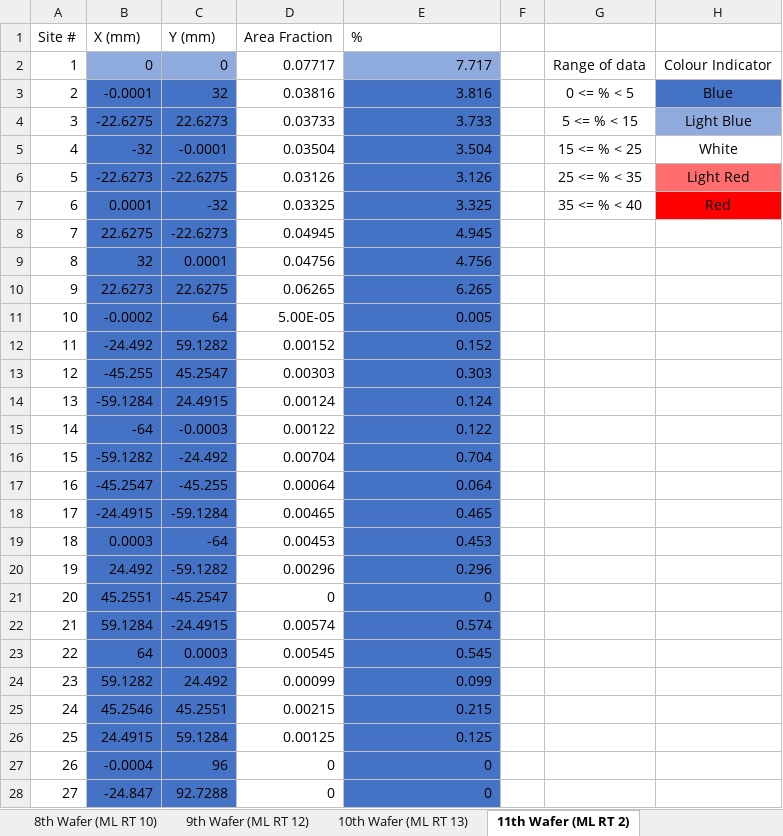
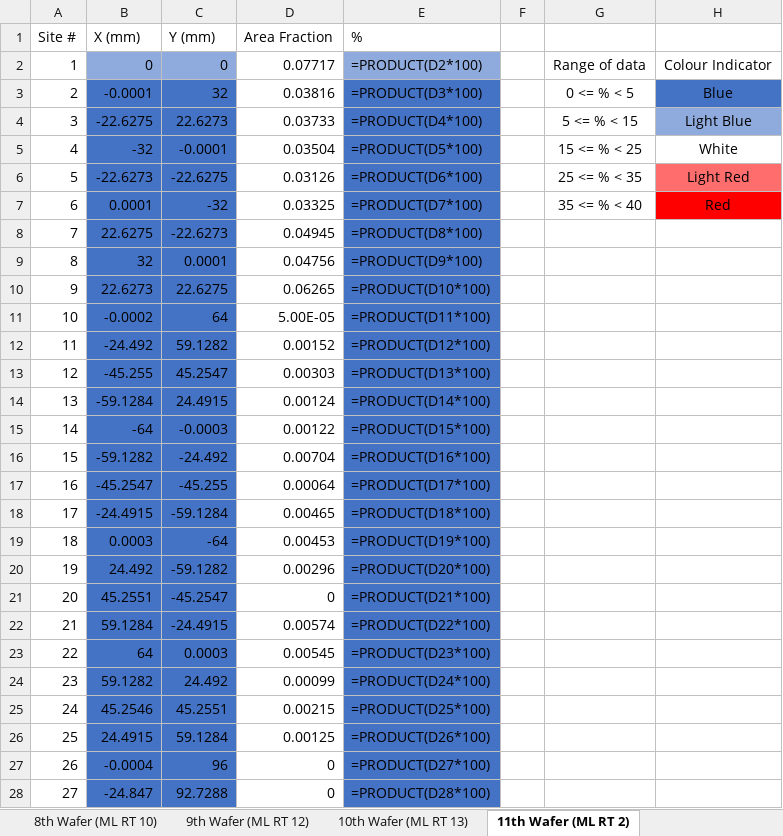
Before and after one commit to Jarrettgohh/wafer-map-automation, an Excel workbook: wafer-mapping-automation-test.xlsx, sheet 11th Wafer (ML RT 2), drawn as a sheet; only a part is shown; values as stored, in another font and other column widths than the file's, no borders; formulas without a stored value are shown as written; charts and pictures and table styles not drawn; the diff covers the shown part only; the diff names each change by its address in the sheet, - before the commit and + after, or states it on an @@ line.

```diff
--- a/wafer-mapping-automation-test.xlsx (sheet 11th Wafer (ML RT 2))
+++ b/wafer-mapping-automation-test.xlsx (sheet 11th Wafer (ML RT 2))
-E2 (%): 7.717
+E2 (%): =PRODUCT(D2*100)
-E3 (%): 3.816
+E3 (%): =PRODUCT(D3*100)
-E4 (%): 3.733
+E4 (%): =PRODUCT(D4*100)
-E5 (%): 3.504
+E5 (%): =PRODUCT(D5*100)
-E6 (%): 3.126
+E6 (%): =PRODUCT(D6*100)
-E7 (%): 3.325
+E7 (%): =PRODUCT(D7*100)
-E8 (%): 4.945
+E8 (%): =PRODUCT(D8*100)
-E9 (%): 4.756
+E9 (%): =PRODUCT(D9*100)
-E10 (%): 6.265
+E10 (%): =PRODUCT(D10*100)
-E11 (%): 0.005
+E11 (%): =PRODUCT(D11*100)
-E12 (%): 0.152
+E12 (%): =PRODUCT(D12*100)
-E13 (%): 0.303
+E13 (%): =PRODUCT(D13*100)
-E14 (%): 0.124
+E14 (%): =PRODUCT(D14*100)
-E15 (%): 0.122
+E15 (%): =PRODUCT(D15*100)
-E16 (%): 0.704
+E16 (%): =PRODUCT(D16*100)
-E17 (%): 0.064
+E17 (%): =PRODUCT(D17*100)
-E18 (%): 0.465
+E18 (%): =PRODUCT(D18*100)
-E19 (%): 0.453
+E19 (%): =PRODUCT(D19*100)
-E20 (%): 0.296
+E20 (%): =PRODUCT(D20*100)
-E21 (%): 0
+E21 (%): =PRODUCT(D21*100)
-E22 (%): 0.574
+E22 (%): =PRODUCT(D22*100)
-E23 (%): 0.545
+E23 (%): =PRODUCT(D23*100)
-E24 (%): 0.099
+E24 (%): =PRODUCT(D24*100)
-E25 (%): 0.215
+E25 (%): =PRODUCT(D25*100)
-E26 (%): 0.125
+E26 (%): =PRODUCT(D26*100)
-E27 (%): 0
+E27 (%): =PRODUCT(D27*100)
-E28 (%): 0
+E28 (%): =PRODUCT(D28*100)
```
Also changed, not shown: 23 edited cells elsewhere in this sheet, sheet 3rd Wafer (ML 12), sheet 8th Wafer (ML RT 10), sheet 12th Wafer (ML RT 3), sheet 13th Wafer (ML RT 7), sheet 5th Wafer (ML 15), sheet 4th Wafer (ML 14), 6 more sheets, charts or pictures, 4 other files.
